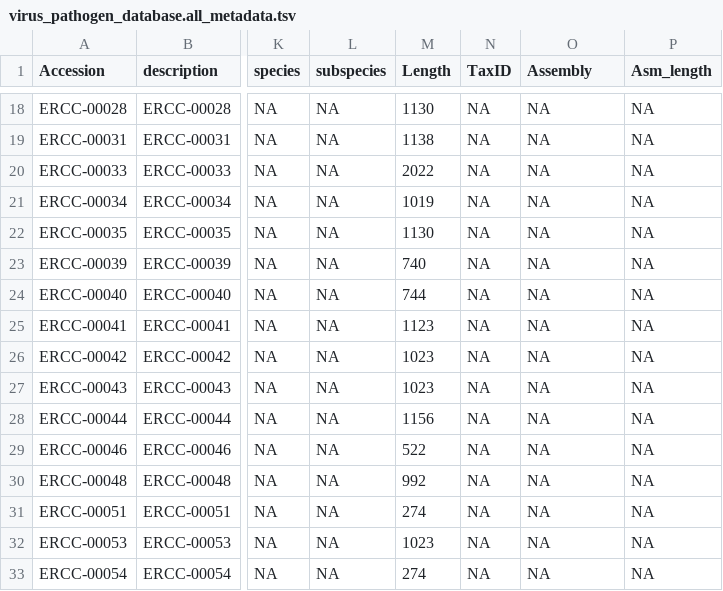
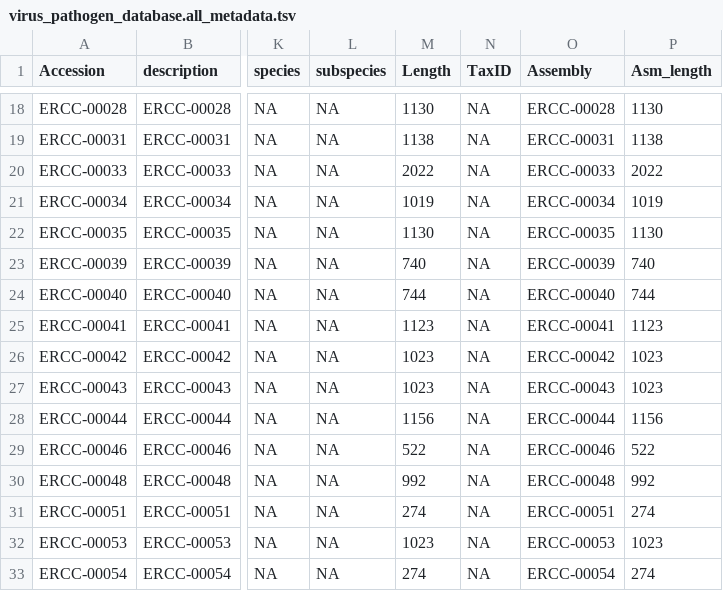
Before and after one commit to Lt1020/HybCapSeq-Quant, a TSV file: references/ercc96/data/certified_v1/virus_pathogen_database.all_metadata.tsv, drawn as a sheet; only a part is shown, gaps mark what is left out; the diff covers the shown part only; the diff names each change by its address in the sheet, - before the commit and + after, or states it on an @@ line.

Commit message:
Set ERCC Assembly to Name and Asm_length to Length; refresh validation and documentation

```diff
--- a/references/ercc96/data/certified_v1/virus_pathogen_database.all_metadata.tsv
+++ b/references/ercc96/data/certified_v1/virus_pathogen_database.all_metadata.tsv
-O18 (Assembly): NA
+O18 (Assembly): ERCC-00028
-P18 (Asm_length): NA
+P18 (Asm_length): 1130
-O19 (Assembly): NA
+O19 (Assembly): ERCC-00031
-P19 (Asm_length): NA
+P19 (Asm_length): 1138
-O20 (Assembly): NA
+O20 (Assembly): ERCC-00033
-P20 (Asm_length): NA
+P20 (Asm_length): 2022
-O21 (Assembly): NA
+O21 (Assembly): ERCC-00034
-P21 (Asm_length): NA
+P21 (Asm_length): 1019
-O22 (Assembly): NA
+O22 (Assembly): ERCC-00035
-P22 (Asm_length): NA
+P22 (Asm_length): 1130
-O23 (Assembly): NA
+O23 (Assembly): ERCC-00039
-P23 (Asm_length): NA
+P23 (Asm_length): 740
-O24 (Assembly): NA
+O24 (Assembly): ERCC-00040
-P24 (Asm_length): NA
+P24 (Asm_length): 744
-O25 (Assembly): NA
+O25 (Assembly): ERCC-00041
-P25 (Asm_length): NA
+P25 (Asm_length): 1123
-O26 (Assembly): NA
+O26 (Assembly): ERCC-00042
-P26:P27 (Asm_length): NA
+P26:P27 (Asm_length): 1023
-O27 (Assembly): NA
+O27 (Assembly): ERCC-00043
-O28 (Assembly): NA
+O28 (Assembly): ERCC-00044
-P28 (Asm_length): NA
+P28 (Asm_length): 1156
-O29 (Assembly): NA
+O29 (Assembly): ERCC-00046
-P29 (Asm_length): NA
+P29 (Asm_length): 522
-O30 (Assembly): NA
+O30 (Assembly): ERCC-00048
-P30 (Asm_length): NA
+P30 (Asm_length): 992
-O31 (Assembly): NA
+O31 (Assembly): ERCC-00051
-P31 (Asm_length): NA
+P31 (Asm_length): 274
-O32 (Assembly): NA
+O32 (Assembly): ERCC-00053
-P32 (Asm_length): NA
+P32 (Asm_length): 1023
-O33 (Assembly): NA
+O33 (Assembly): ERCC-00054
-P33 (Asm_length): NA
+P33 (Asm_length): 274
```
Also changed, not shown: 160 edited cells elsewhere in this file, 7 other files.
